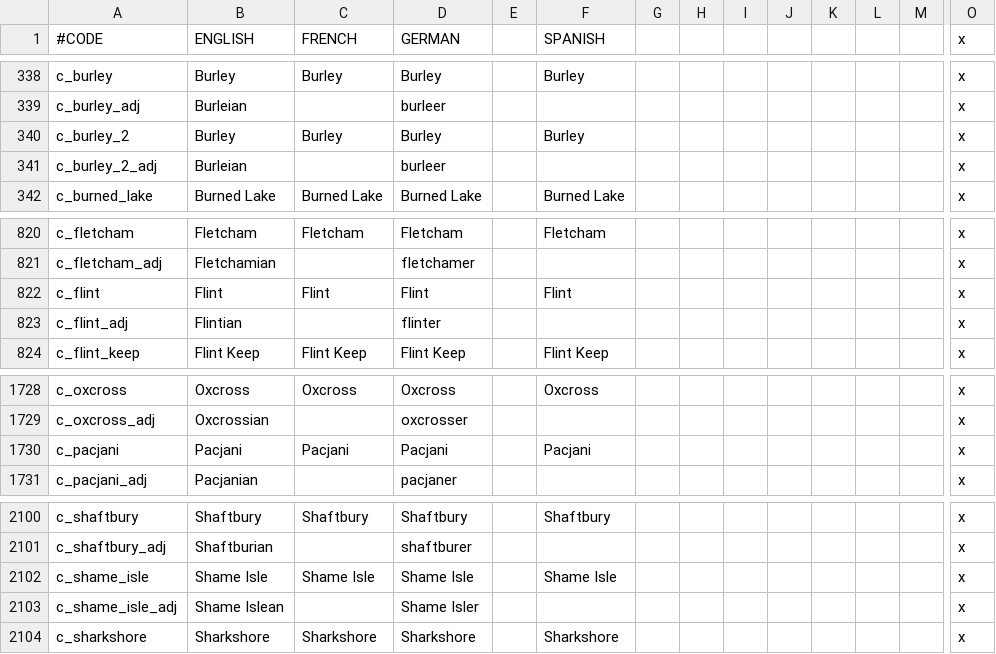
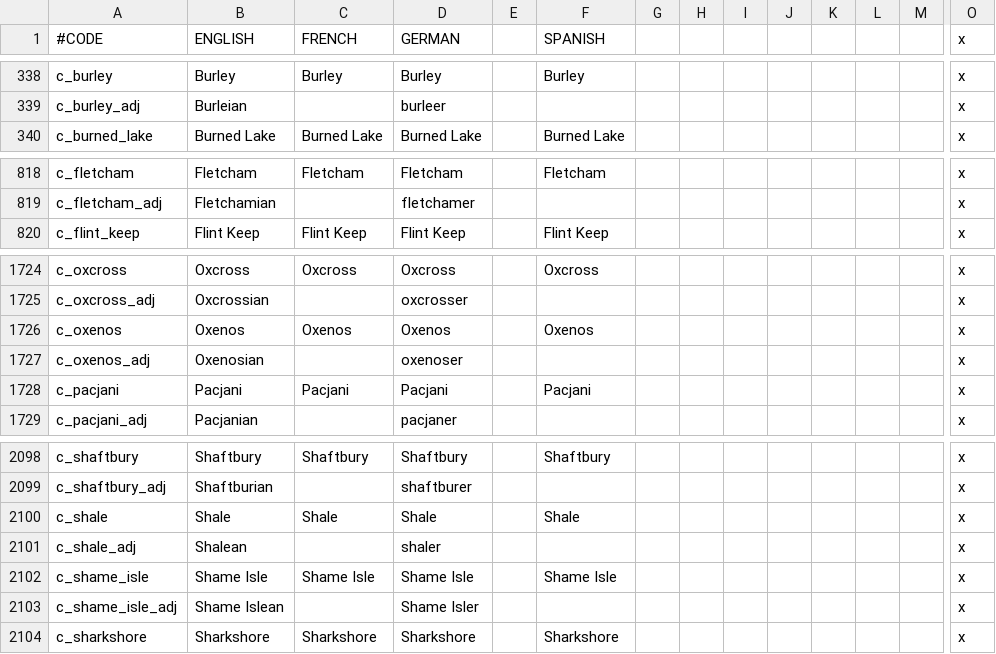
Before and after one commit to RowanMaBoot/SevenKingdoms-master, a CSV file: The_Seven_Kingdoms/localisation/000_County_names.csv, drawn as a sheet; only a part is shown, gaps mark what is left out; removed rows and columns are numbered as before the commit, all else as after; rows hold the shown columns only; the diff names each change by its address in the sheet, - before the commit and + after, or states it on an @@ line.

```diff
--- a/The_Seven_Kingdoms/localisation/000_County_names.csv
+++ b/The_Seven_Kingdoms/localisation/000_County_names.csv
-row 340: c_burley_2 | Burley | Burley | Burley |  | Burley |  |  |  |  |  |  |  | x
-row 341: c_burley_2_adj | Burleian |  | burleer |  |  |  |  |  |  |  |  |  | x
-row 822: c_flint | Flint | Flint | Flint |  | Flint |  |  |  |  |  |  |  | x
-row 823: c_flint_adj | Flintian |  | flinter |  |  |  |  |  |  |  |  |  | x
+row 1726: c_oxenos | Oxenos | Oxenos | Oxenos |  | Oxenos |  |  |  |  |  |  |  | x
+row 1727: c_oxenos_adj | Oxenosian |  | oxenoser |  |  |  |  |  |  |  |  |  | x
+row 2100: c_shale | Shale | Shale | Shale |  | Shale |  |  |  |  |  |  |  | x
+row 2101: c_shale_adj | Shalean |  | shaler |  |  |  |  |  |  |  |  |  | x
```
Also changed, not shown: The_Seven_Kingdoms/localisation/000_Barony_names.csv, The_Seven_Kingdoms/localisation/000_Duchy_names.csv, 25 other files.
